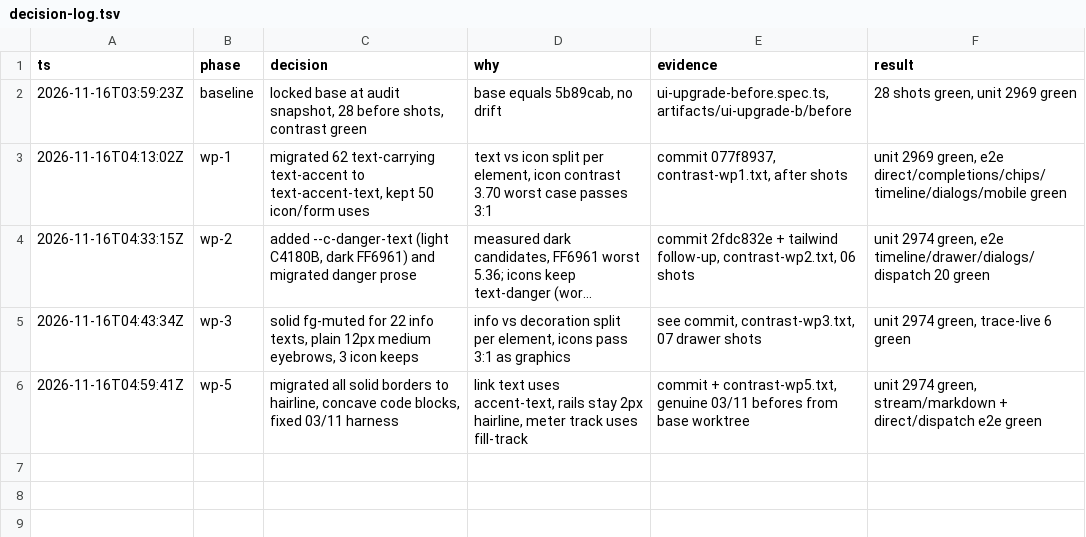
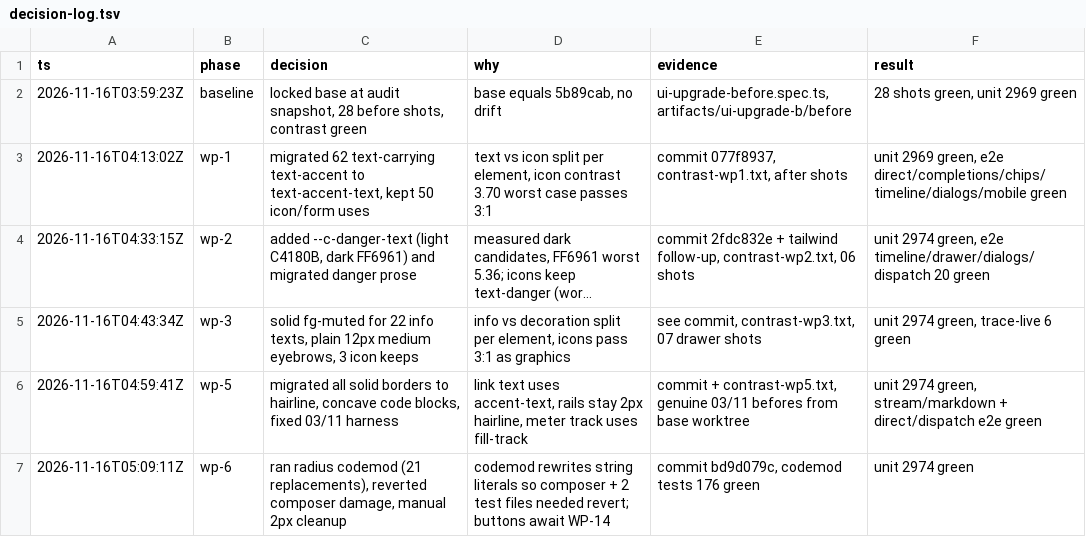
Before and after one commit to gadzan/xacpx, a TSV file: artifacts/ui-upgrade-b/decision-log.tsv, drawn as a sheet; long unchanged cells end in ….

Commit message:
chore: log WP-6 decision row

```diff
--- a/artifacts/ui-upgrade-b/decision-log.tsv
+++ b/artifacts/ui-upgrade-b/decision-log.tsv
@@ -6 +6,2 @@ ts	phase	decision	why	evidence	result
 2026-11-16T04:59:41Z	wp-5	migrated all solid borders to hairline, concave code blocks, fixed 03/11 harness	link text uses accent-text, rails stay 2px hairline, meter track uses fill-track	commit + contrast-wp5.txt, genuine 03/11 befores from base worktree	unit 2974 green, stream/markdown + direct/dispatch e2e green
+2026-11-16T05:09:11Z	wp-6	ran radius codemod (21 replacements), reverted composer damage, manual 2px cleanup	codemod rewrites string literals so composer + 2 test files needed revert; buttons await WP-14	commit bd9d079c, codemod tests 176 green	unit 2974 green
```
